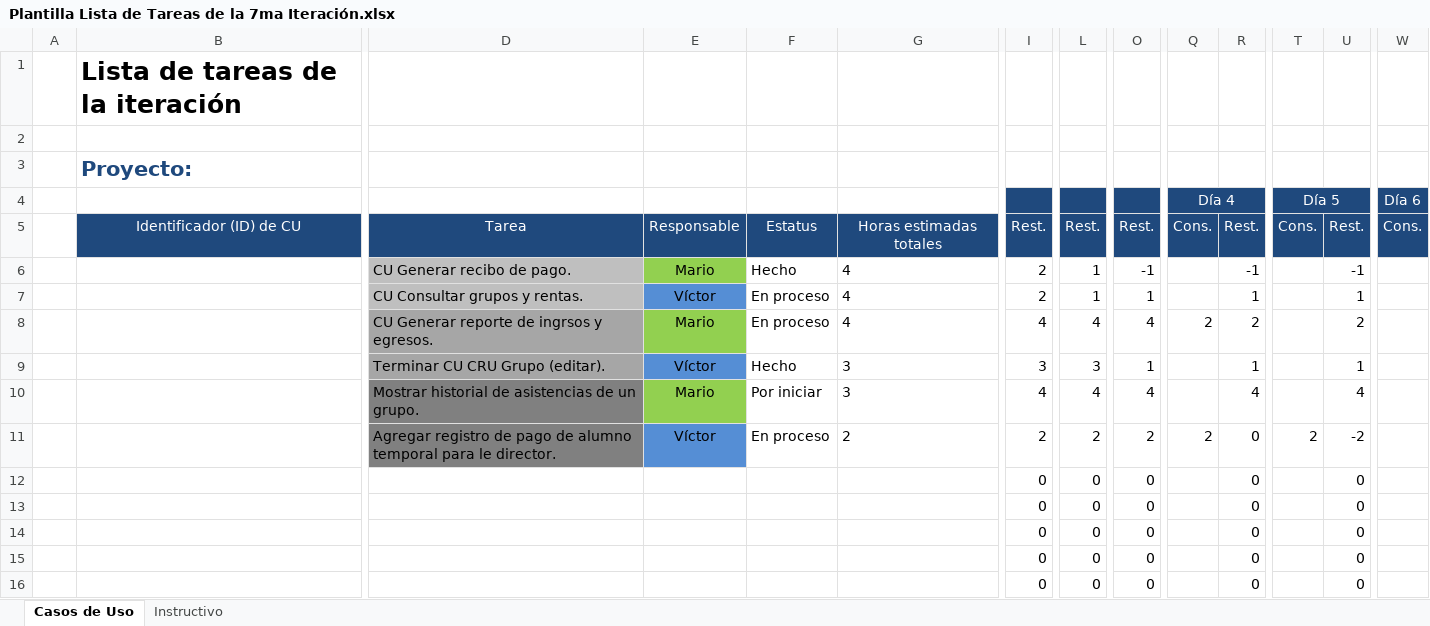
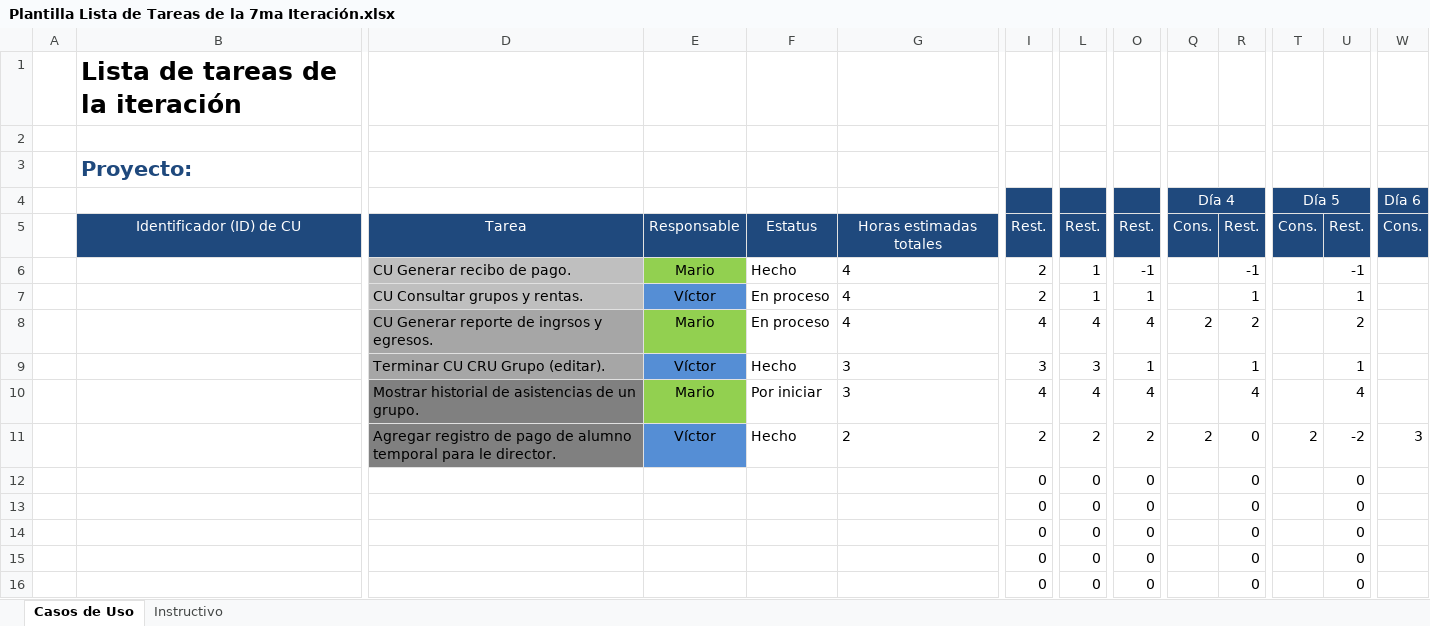
Before and after one commit to Senzho/DesarrolloSoftwareISO, an Excel workbook: Plantillas/Plantilla Lista de Tareas de la 7ma Iteración.xlsx, sheet Casos de Uso, drawn as a sheet; only a part is shown, gaps mark what is left out; values as stored, in another font and other column widths than the file's, no borders; removed rows and columns are numbered as before the commit, all else as after; rows hold the shown columns only; the diff names each change by its address in the sheet, - before the commit and + after, or states it on an @@ line.

Commit message:
Pagos temporales completo
Se termina el agregado de pagos temporales, registro visualización y
eliminación. Seactualiza plantillas de tareas.

```diff
--- a/Plantillas/Plantilla Lista de Tareas de la 7ma Iteración.xlsx (sheet Casos de Uso)
+++ b/Plantillas/Plantilla Lista de Tareas de la 7ma Iteración.xlsx (sheet Casos de Uso)
-row 11:  |  | Agregar registro de pago de alumno temporal para le director. | Víctor | En proceso | 2 | 2 | 2 | 2 | 2 | 0 | 2 | -2
+row 11:  |  | Agregar registro de pago de alumno temporal para le director. | Víctor | Hecho | 2 | 2 | 2 | 2 | 2 | 0 | 2 | -2 | 3
```
Also changed, not shown: 14 other files.
